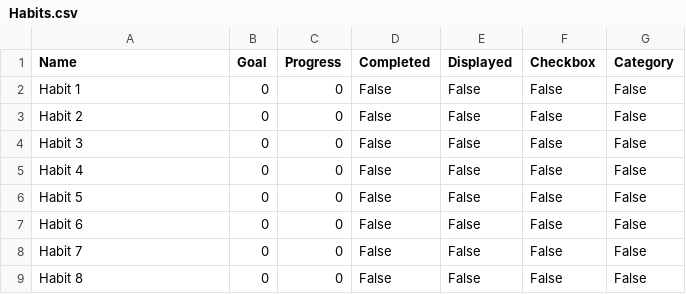
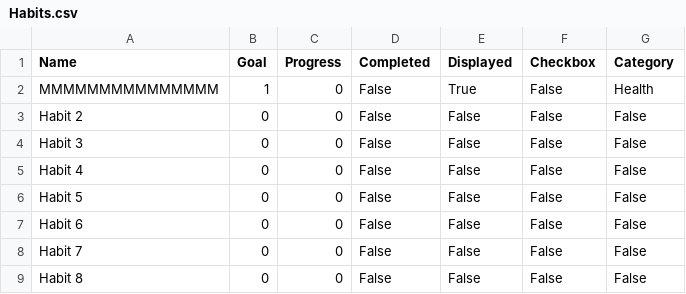
Before and after one commit to LeoMitchell1/Leo-Major-Work, a CSV file: Habits.csv, drawn as a sheet.

```diff
--- a/Habits.csv
+++ b/Habits.csv
@@ -1,3 +1,3 @@
 Name,Goal,Progress,Completed,Displayed,Checkbox,Category
-Habit 1,0,0,False,False,False,False
+MMMMMMMMMMMMMMM,1,0,False,True,False,Health
 Habit 2,0,0,False,False,False,False
```
Also changed, not shown: Calendar.csv, 3 other files.
